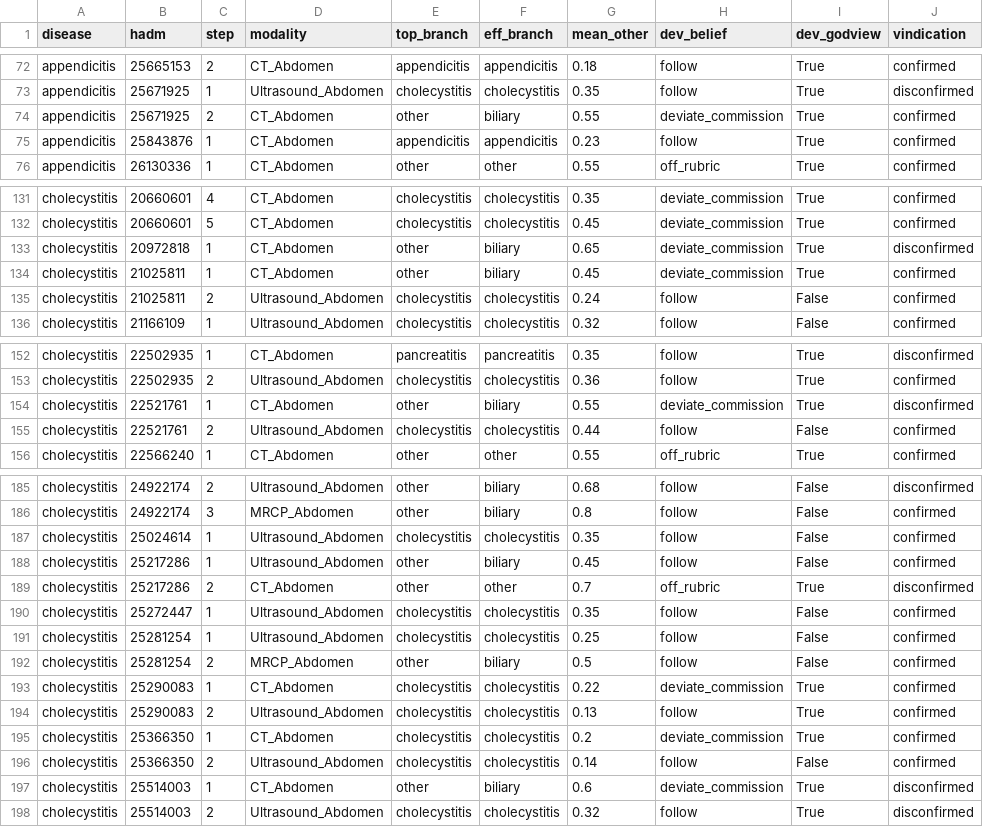
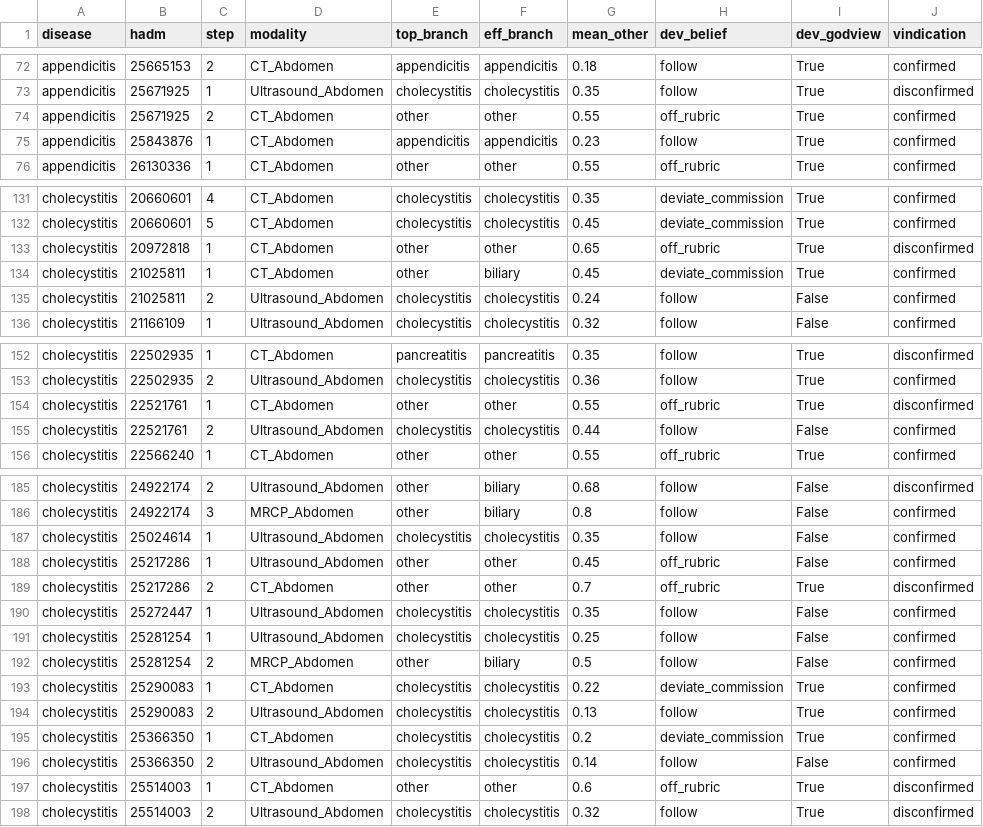
Before and after one commit to duruoli/congraph, a CSV file: results/annotation_experiment/full/off_rubric_analysis.csv, drawn as a sheet; only a part is shown, gaps mark what is left out; the diff covers the shown part only.

```diff
--- a/results/annotation_experiment/full/off_rubric_analysis.csv
+++ b/results/annotation_experiment/full/off_rubric_analysis.csv
@@ -73,3 +73,3 @@ appendicitis,25665153,2,CT_Abdomen,appendicitis,appendicitis,0.18,follow,True,co
 appendicitis,25671925,1,Ultrasound_Abdomen,cholecystitis,cholecystitis,0.35,follow,True,disconfirmed
-appendicitis,25671925,2,CT_Abdomen,other,biliary,0.55,deviate_commission,True,confirmed
+appendicitis,25671925,2,CT_Abdomen,other,other,0.55,off_rubric,True,confirmed
 appendicitis,25843876,1,CT_Abdomen,appendicitis,appendicitis,0.23,follow,True,confirmed
@@ -132,3 +132,3 @@ cholecystitis,20660601,4,CT_Abdomen,cholecystitis,cholecystitis,0.35,deviate_com
 cholecystitis,20660601,5,CT_Abdomen,cholecystitis,cholecystitis,0.45,deviate_commission,True,confirmed
-cholecystitis,20972818,1,CT_Abdomen,other,biliary,0.65,deviate_commission,True,disconfirmed
+cholecystitis,20972818,1,CT_Abdomen,other,other,0.65,off_rubric,True,disconfirmed
 cholecystitis,21025811,1,CT_Abdomen,other,biliary,0.45,deviate_commission,True,confirmed
@@ -153,3 +153,3 @@ cholecystitis,22502935,1,CT_Abdomen,pancreatitis,pancreatitis,0.35,follow,True,d
 cholecystitis,22502935,2,Ultrasound_Abdomen,cholecystitis,cholecystitis,0.36,follow,True,confirmed
-cholecystitis,22521761,1,CT_Abdomen,other,biliary,0.55,deviate_commission,True,disconfirmed
+cholecystitis,22521761,1,CT_Abdomen,other,other,0.55,off_rubric,True,disconfirmed
 cholecystitis,22521761,2,Ultrasound_Abdomen,cholecystitis,cholecystitis,0.44,follow,False,confirmed
@@ -187,3 +187,3 @@ cholecystitis,24922174,3,MRCP_Abdomen,other,biliary,0.8,follow,False,confirmed
 cholecystitis,25024614,1,Ultrasound_Abdomen,cholecystitis,cholecystitis,0.35,follow,False,confirmed
-cholecystitis,25217286,1,Ultrasound_Abdomen,other,biliary,0.45,follow,False,confirmed
+cholecystitis,25217286,1,Ultrasound_Abdomen,other,other,0.45,off_rubric,False,confirmed
 cholecystitis,25217286,2,CT_Abdomen,other,other,0.7,off_rubric,True,disconfirmed
@@ -196,3 +196,3 @@ cholecystitis,25366350,1,CT_Abdomen,cholecystitis,cholecystitis,0.2,deviate_comm
 cholecystitis,25366350,2,Ultrasound_Abdomen,cholecystitis,cholecystitis,0.14,follow,False,confirmed
-cholecystitis,25514003,1,CT_Abdomen,other,biliary,0.6,deviate_commission,True,disconfirmed
+cholecystitis,25514003,1,CT_Abdomen,other,other,0.6,off_rubric,True,disconfirmed
 cholecystitis,25514003,2,Ultrasound_Abdomen,cholecystitis,cholecystitis,0.32,follow,True,disconfirmed
```
Also changed, not shown: 26 edited cells elsewhere in this file, 7 other files.
